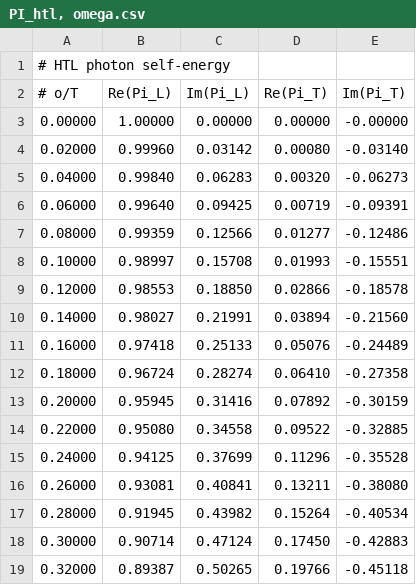
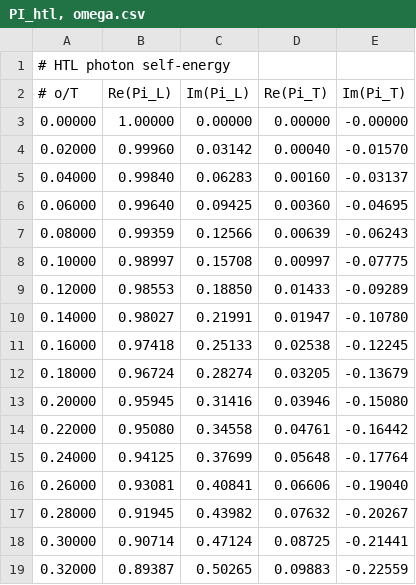
Before and after one commit to gw3g/thermal-self-energies, a CSV file: out/PI_htl, omega.csv, drawn as a sheet; only a part is shown; the diff covers the shown part only.

```diff
--- a/out/PI_htl, omega.csv
+++ b/out/PI_htl, omega.csv
@@ -3,17 +3,17 @@
 0.00000, 1.00000, 0.00000, 0.00000, -0.00000
-0.02000, 0.99960, 0.03142, 0.00080, -0.03140
-0.04000, 0.99840, 0.06283, 0.00320, -0.06273
-0.06000, 0.99640, 0.09425, 0.00719, -0.09391
-0.08000, 0.99359, 0.12566, 0.01277, -0.12486
-0.10000, 0.98997, 0.15708, 0.01993, -0.15551
-0.12000, 0.98553, 0.18850, 0.02866, -0.18578
-0.14000, 0.98027, 0.21991, 0.03894, -0.21560
-0.16000, 0.97418, 0.25133, 0.05076, -0.24489
-0.18000, 0.96724, 0.28274, 0.06410, -0.27358
-0.20000, 0.95945, 0.31416, 0.07892, -0.30159
-0.22000, 0.95080, 0.34558, 0.09522, -0.32885
-0.24000, 0.94125, 0.37699, 0.11296, -0.35528
-0.26000, 0.93081, 0.40841, 0.13211, -0.38080
-0.28000, 0.91945, 0.43982, 0.15264, -0.40534
-0.30000, 0.90714, 0.47124, 0.17450, -0.42883
-0.32000, 0.89387, 0.50265, 0.19766, -0.45118
+0.02000, 0.99960, 0.03142, 0.00040, -0.01570
+0.04000, 0.99840, 0.06283, 0.00160, -0.03137
+0.06000, 0.99640, 0.09425, 0.00360, -0.04695
+0.08000, 0.99359, 0.12566, 0.00639, -0.06243
+0.10000, 0.98997, 0.15708, 0.00997, -0.07775
+0.12000, 0.98553, 0.18850, 0.01433, -0.09289
+0.14000, 0.98027, 0.21991, 0.01947, -0.10780
+0.16000, 0.97418, 0.25133, 0.02538, -0.12245
+0.18000, 0.96724, 0.28274, 0.03205, -0.13679
+0.20000, 0.95945, 0.31416, 0.03946, -0.15080
+0.22000, 0.95080, 0.34558, 0.04761, -0.16442
+0.24000, 0.94125, 0.37699, 0.05648, -0.17764
+0.26000, 0.93081, 0.40841, 0.06606, -0.19040
+0.28000, 0.91945, 0.43982, 0.07632, -0.20267
+0.30000, 0.90714, 0.47124, 0.08725, -0.21441
+0.32000, 0.89387, 0.50265, 0.09883, -0.22559
```
Also changed, not shown: 115 edited cells elsewhere in this file, 8 other files.
